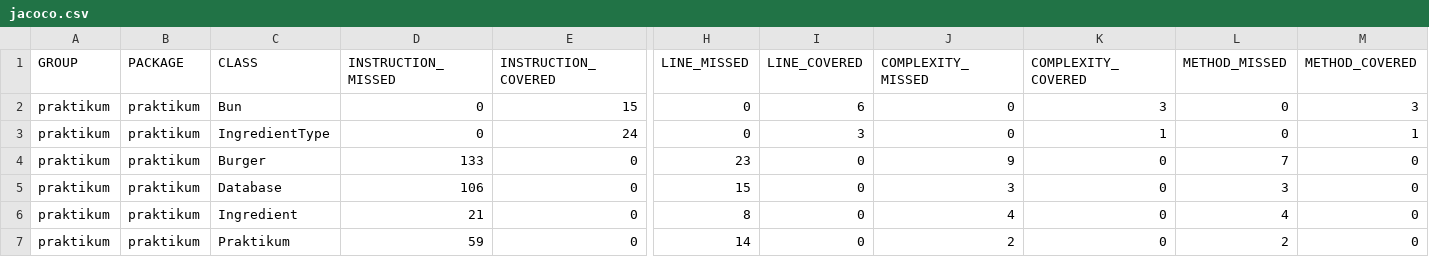
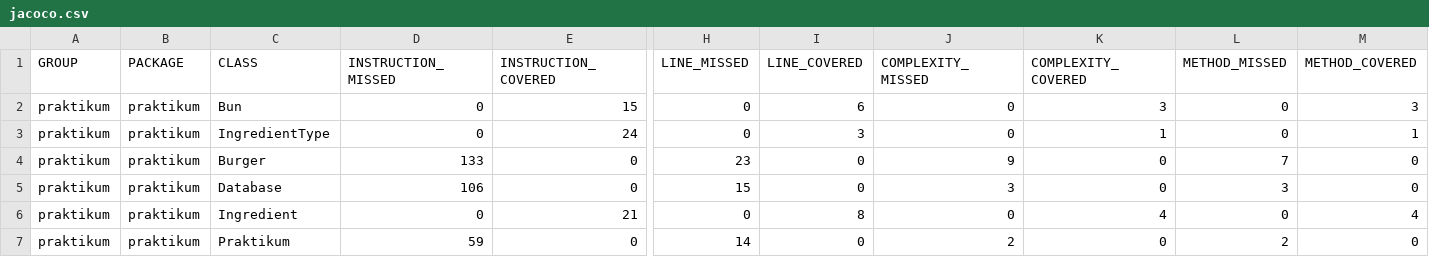
Before and after one commit to kostenkosvet/Task_1, a CSV file: target/site/jacoco/jacoco.csv, drawn as a sheet; only a part is shown, gaps mark what is left out; the diff names each change by its address in the sheet, - before the commit and + after, or states it on an @@ line.

```diff
--- a/target/site/jacoco/jacoco.csv
+++ b/target/site/jacoco/jacoco.csv
-D6 (INSTRUCTION_MISSED): 21
+D6 (INSTRUCTION_MISSED): 0
-E6 (INSTRUCTION_COVERED): 0
+E6 (INSTRUCTION_COVERED): 21
-H6 (LINE_MISSED): 8
+H6 (LINE_MISSED): 0
-I6 (LINE_COVERED): 0
+I6 (LINE_COVERED): 8
-J6 (COMPLEXITY_MISSED): 4
+J6 (COMPLEXITY_MISSED): 0
-K6 (COMPLEXITY_COVERED): 0
+K6 (COMPLEXITY_COVERED): 4
-L6 (METHOD_MISSED): 4
+L6 (METHOD_MISSED): 0
-M6 (METHOD_COVERED): 0
+M6 (METHOD_COVERED): 4
```
Also changed, not shown: 22 other files.
